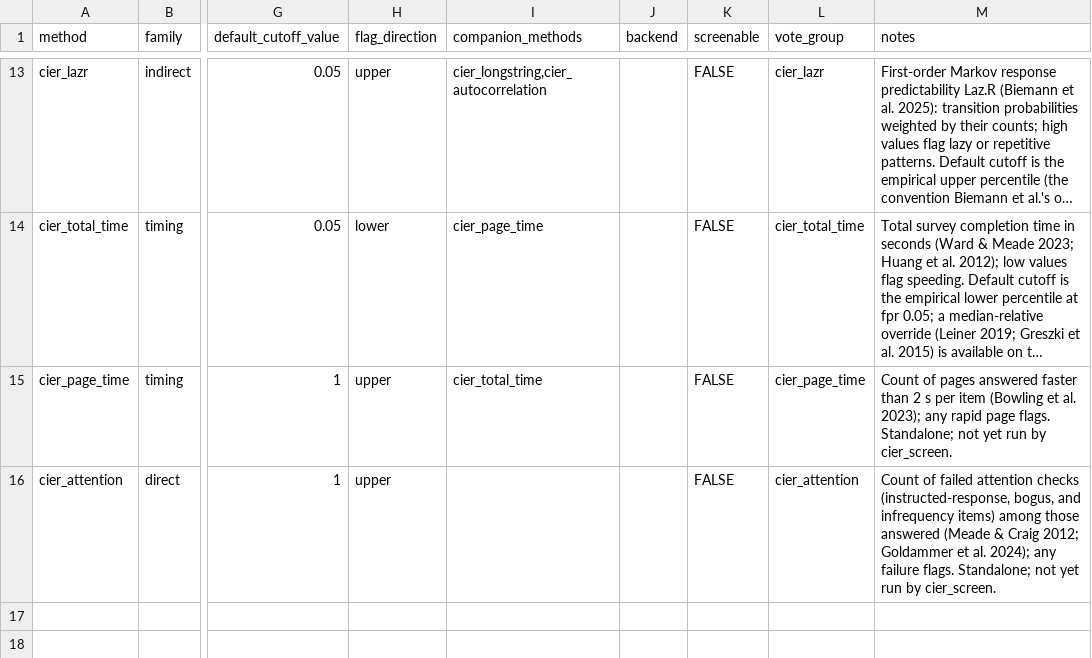
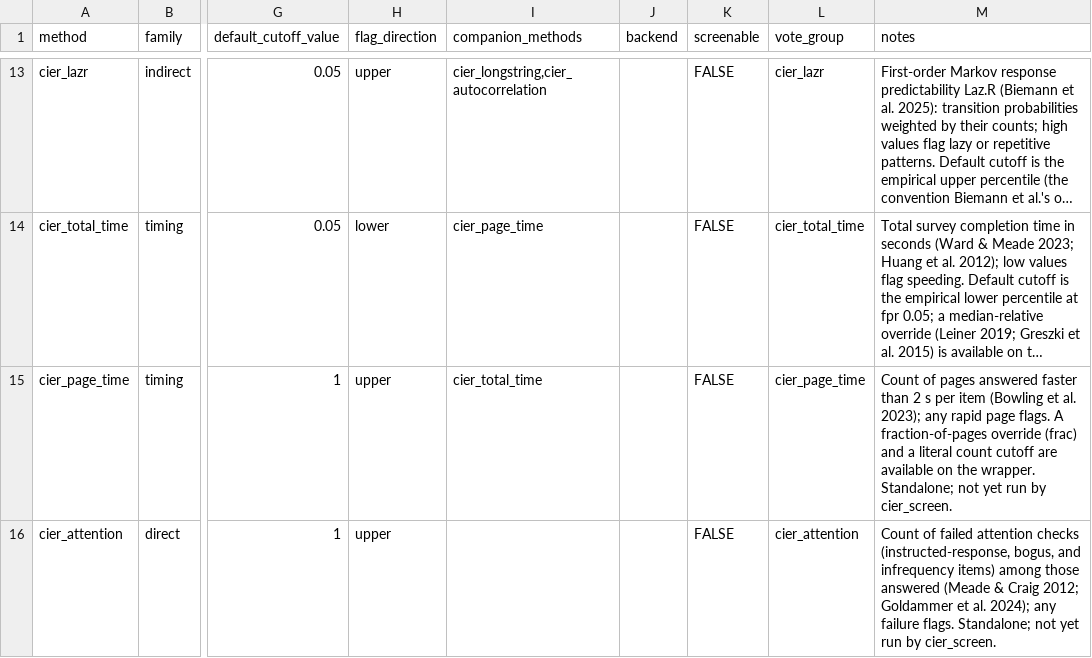
Before and after one commit to mdsteiner/cier, a CSV file: inst/extdata/method-properties.csv, drawn as a sheet; only a part is shown, gaps mark what is left out; long unchanged cells end in …; the diff names each change by its address in the sheet, - before the commit and + after, or states it on an @@ line.

```diff
--- a/inst/extdata/method-properties.csv
+++ b/inst/extdata/method-properties.csv
-M15 (notes): …page flags. Standalone; not…
+M15 (notes): …page flags. A fraction-of-pages override (frac) and a literal count cutoff are available on the wrapper. Standalone; not…
```
Also changed, not shown: inst/extdata/published-results.csv, 11 other files.
